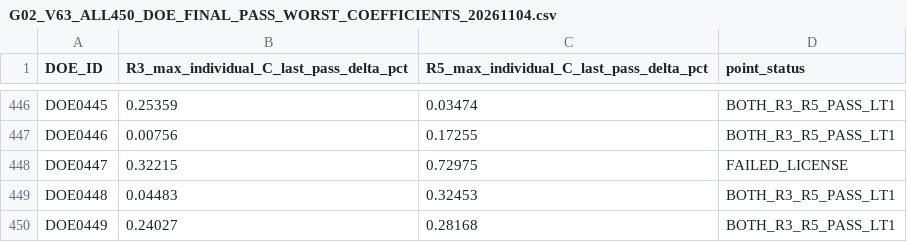
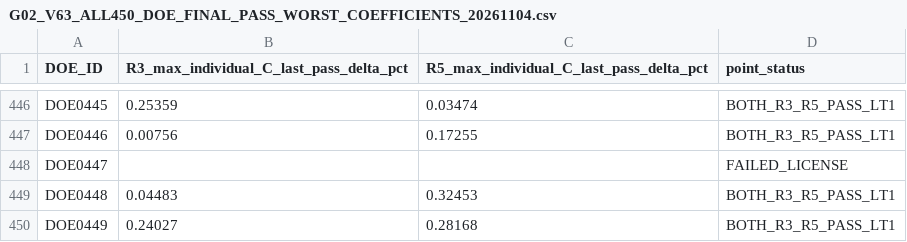
Before and after one commit to steph02333/HBM-4E-V3, a CSV file: results/g02/G02_V63_ALL450_DOE_FINAL_PASS_WORST_COEFFICIENTS_20261104.csv, drawn as a sheet; only a part is shown, gaps mark what is left out.

Commit message:
Exclude partial failed DOE0447 MCAP values from successful point-level C deltas

```diff
--- a/results/g02/G02_V63_ALL450_DOE_FINAL_PASS_WORST_COEFFICIENTS_20261104.csv
+++ b/results/g02/G02_V63_ALL450_DOE_FINAL_PASS_WORST_COEFFICIENTS_20261104.csv
@@ -447,3 +447,3 @@ DOE0445,0.25359,0.03474,BOTH_R3_R5_PASS_LT1
 DOE0446,0.00756,0.17255,BOTH_R3_R5_PASS_LT1
-DOE0447,0.32215,0.72975,FAILED_LICENSE
+DOE0447,,,FAILED_LICENSE
 DOE0448,0.04483,0.32453,BOTH_R3_R5_PASS_LT1
```
